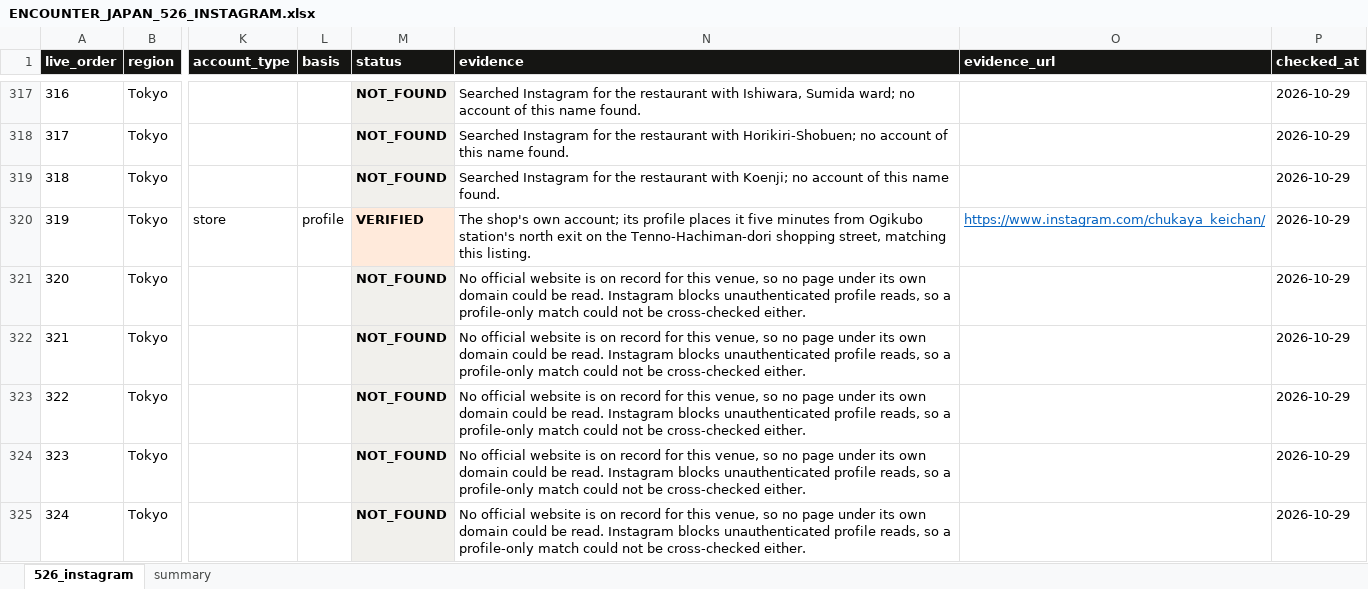
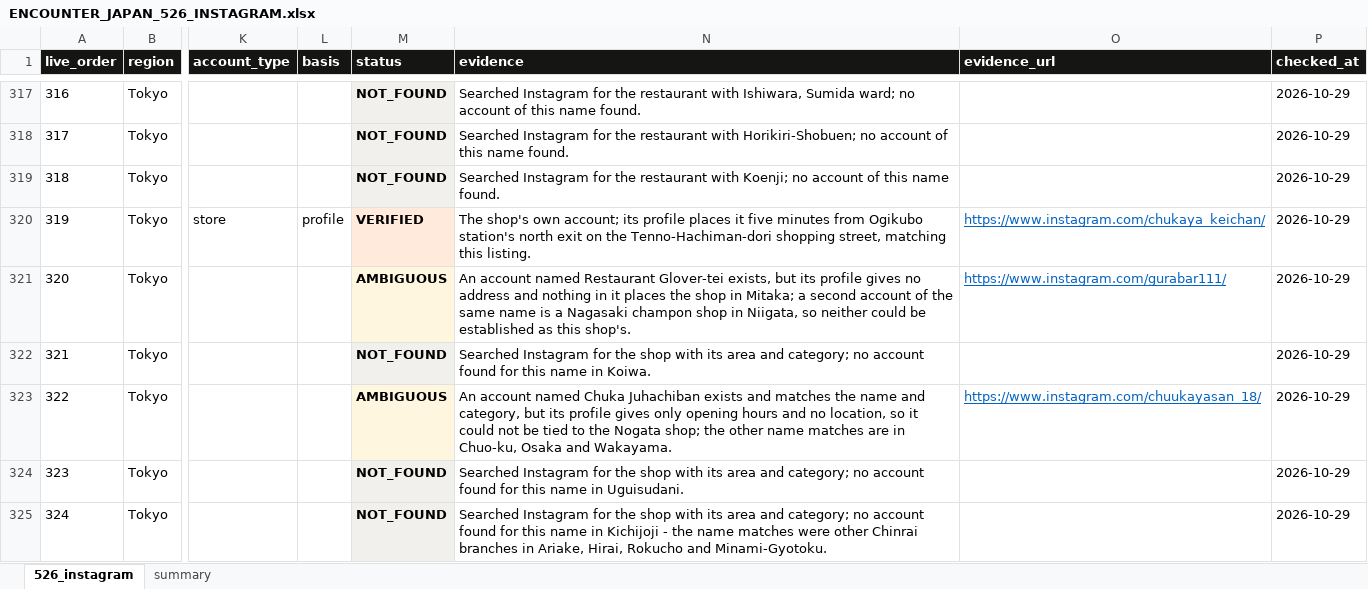
Before and after one commit to hashiramotobunko/tokyo-guide, an Excel workbook: artifacts/instagram-2026-10-29/ENCOUNTER_JAPAN_526_INSTAGRAM.xlsx, sheet 526_instagram, drawn as a sheet; only a part is shown, gaps mark what is left out; values as stored, in another font and other column widths than the file's, no borders; the diff covers the shown part only; the diff names each change by its address in the sheet, - before the commit and + after, or states it on an @@ line.

```diff
--- a/artifacts/instagram-2026-10-29/ENCOUNTER_JAPAN_526_INSTAGRAM.xlsx (sheet 526_instagram)
+++ b/artifacts/instagram-2026-10-29/ENCOUNTER_JAPAN_526_INSTAGRAM.xlsx (sheet 526_instagram)
-M321 (status): NOT_FOUND
+M321 (status): AMBIGUOUS
-N321 (evidence): No official website is on record for this venue, so no page under its own domain could be read. Instagram blocks unauthenticated profile reads, so a profile-only match could not be cross-checked either.
+N321 (evidence): An account named Restaurant Glover-tei exists, but its profile gives no address and nothing in it places the shop in Mitaka; a second account of the same name is a Nagasaki champon shop in Niigata, so neither could be established as this shop's.
-O321 (evidence_url): (empty)
+O321 (evidence_url): https://www.instagram.com/gurabar111/
-N322 (evidence): No official website is on record for this venue, so no page under its own domain could be read. Instagram blocks unauthenticated profile reads, so a profile-only match could not be cross-checked either.
+N322 (evidence): Searched Instagram for the shop with its area and category; no account found for this name in Koiwa.
-M323 (status): NOT_FOUND
+M323 (status): AMBIGUOUS
-N323 (evidence): No official website is on record for this venue, so no page under its own domain could be read. Instagram blocks unauthenticated profile reads, so a profile-only match could not be cross-checked either.
+N323 (evidence): An account named Chuka Juhachiban exists and matches the name and category, but its profile gives only opening hours and no location, so it could not be tied to the Nogata shop; the other name matches are in Chuo-ku, Osaka and Wakayama.
-O323 (evidence_url): (empty)
+O323 (evidence_url): https://www.instagram.com/chuukayasan_18/
-N324 (evidence): No official website is on record for this venue, so no page under its own domain could be read. Instagram blocks unauthenticated profile reads, so a profile-only match could not be cross-checked either.
+N324 (evidence): Searched Instagram for the shop with its area and category; no account found for this name in Uguisudani.
-N325 (evidence): No official website is on record for this venue, so no page under its own domain could be read. Instagram blocks unauthenticated profile reads, so a profile-only match could not be cross-checked either.
+N325 (evidence): Searched Instagram for the shop with its area and category; no account found for this name in Kichijoji - the name matches were other Chinrai branches in Ariake, Hirai, Rokucho and Minami-Gyotoku.
```
Also changed, not shown: 394 edited cells elsewhere in this sheet, sheet summary, 10 other files.
